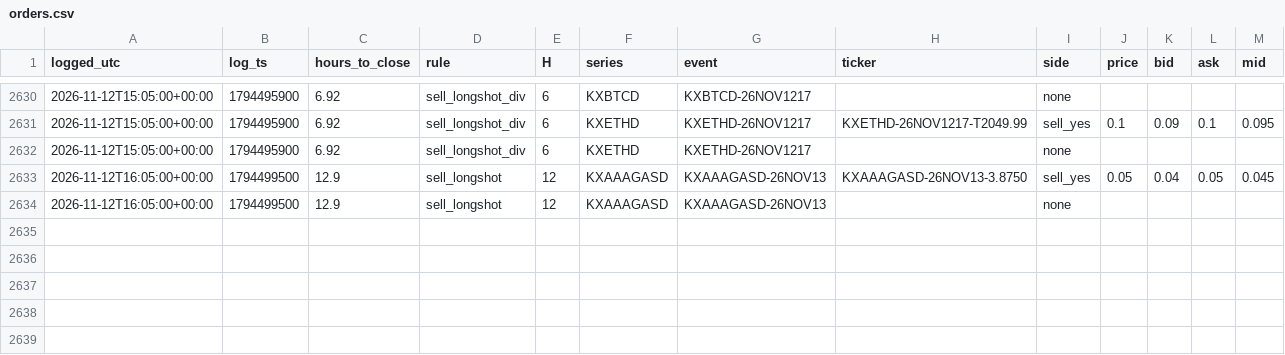
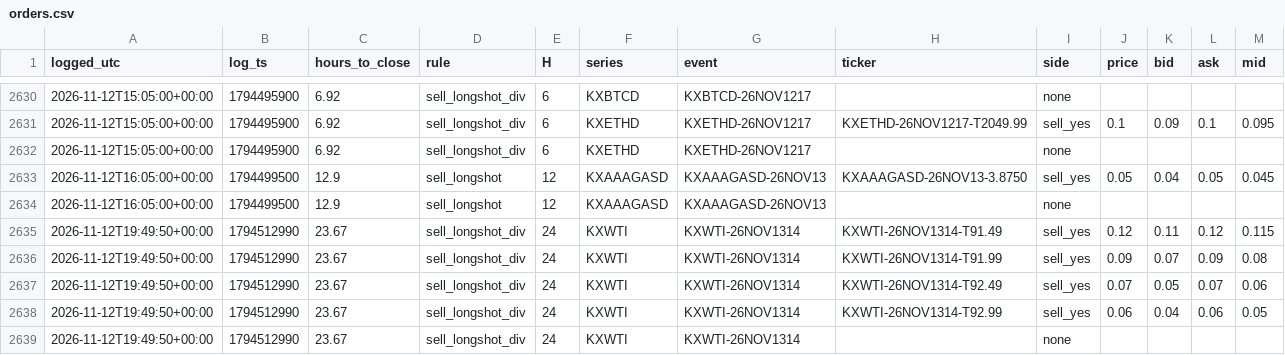
Before and after one commit to andyxing00888/personal-site, a CSV file: paper/data/orders.csv, drawn as a sheet; only a part is shown, gaps mark what is left out.

```diff
--- a/paper/data/orders.csv
+++ b/paper/data/orders.csv
@@ -2634 +2634,6 @@ logged_utc,log_ts,hours_to_close,rule,H,series,event,ticker,side,price,bid,ask,m
 2026-11-12T16:05:00+00:00,1794499500,12.9,sell_longshot,12,KXAAAGASD,KXAAAGASD-26NOV13,,none,,,,
+2026-11-12T19:49:50+00:00,1794512990,23.67,sell_longshot_div,24,KXWTI,KXWTI-26NOV1314,KXWTI-26NOV1314-T91.49,sell_yes,0.12,0.11,0.12,0.115
+2026-11-12T19:49:50+00:00,1794512990,23.67,sell_longshot_div,24,KXWTI,KXWTI-26NOV1314,KXWTI-26NOV1314-T91.99,sell_yes,0.09,0.07,0.09,0.08
+2026-11-12T19:49:50+00:00,1794512990,23.67,sell_longshot_div,24,KXWTI,KXWTI-26NOV1314,KXWTI-26NOV1314-T92.49,sell_yes,0.07,0.05,0.07,0.06
+2026-11-12T19:49:50+00:00,1794512990,23.67,sell_longshot_div,24,KXWTI,KXWTI-26NOV1314,KXWTI-26NOV1314-T92.99,sell_yes,0.06,0.04,0.06,0.05
+2026-11-12T19:49:50+00:00,1794512990,23.67,sell_longshot_div,24,KXWTI,KXWTI-26NOV1314,,none,,,,
```
Also changed, not shown: paper/data/consistency.csv, 1 other file.
